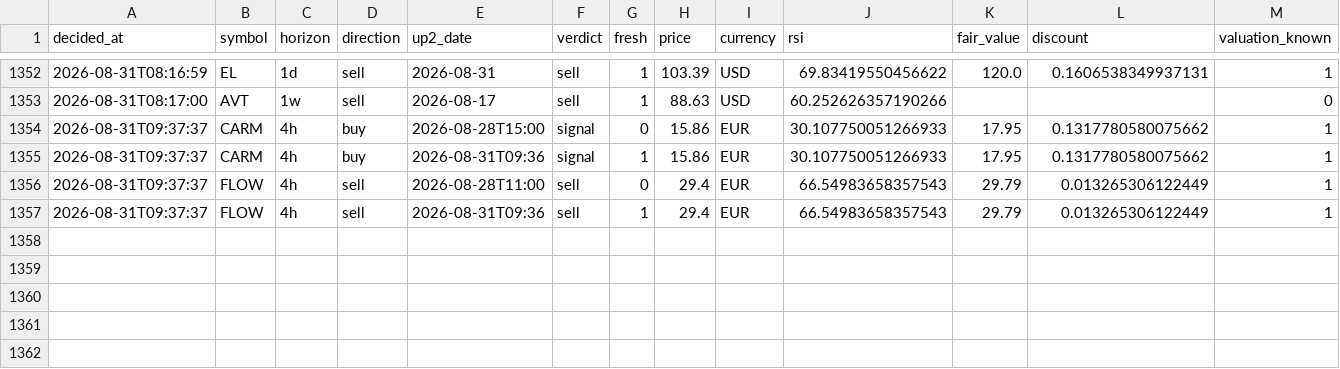
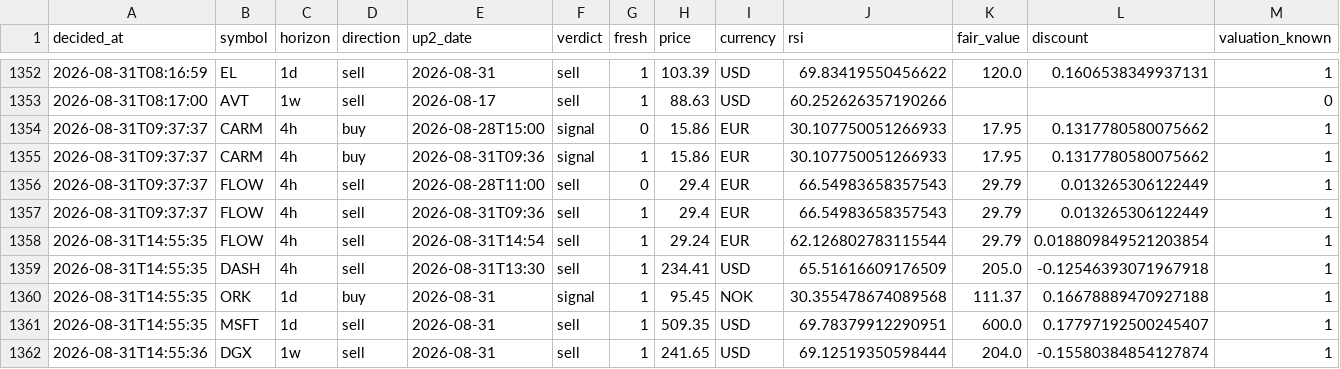
Before and after one commit to Bas-de-G/stock_rsi_screener, a CSV file: recommendations.csv, drawn as a sheet; only a part is shown, gaps mark what is left out; rows hold the shown columns only; the diff names each change by its address in the sheet, - before the commit and + after, or states it on an @@ line.

```diff
--- a/recommendations.csv
+++ b/recommendations.csv
+row 1358: 2026-08-31T14:55:35 | FLOW | 4h | sell | 2026-08-31T14:54 | sell | 1 | 29.24 | EUR | 62.126802783115544 | 29.79 | 0.018809849521203854 | 1
+row 1359: 2026-08-31T14:55:35 | DASH | 4h | sell | 2026-08-31T13:30 | sell | 1 | 234.41 | USD | 65.51616609176509 | 205.0 | -0.12546393071967918 | 1
+row 1360: 2026-08-31T14:55:35 | ORK | 1d | buy | 2026-08-31 | signal | 1 | 95.45 | NOK | 30.355478674089568 | 111.37 | 0.16678889470927188 | 1
+row 1361: 2026-08-31T14:55:35 | MSFT | 1d | sell | 2026-08-31 | sell | 1 | 509.35 | USD | 69.78379912290951 | 600.0 | 0.17797192500245407 | 1
+row 1362: 2026-08-31T14:55:36 | DGX | 1w | sell | 2026-08-31 | sell | 1 | 241.65 | USD | 69.12519350598444 | 204.0 | -0.15580384854127874 | 1
```
